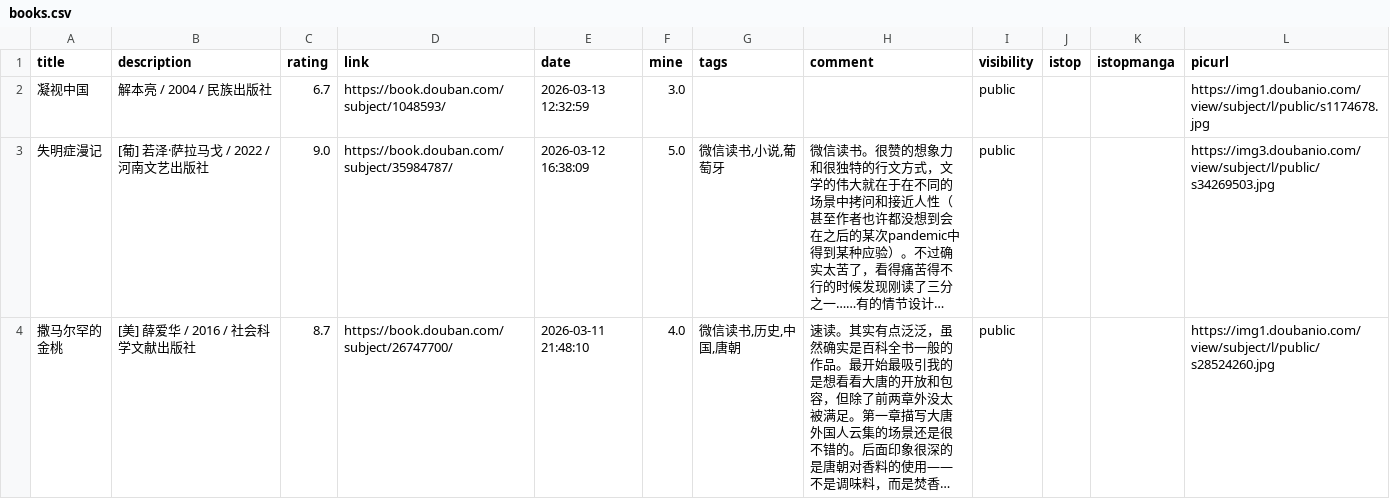
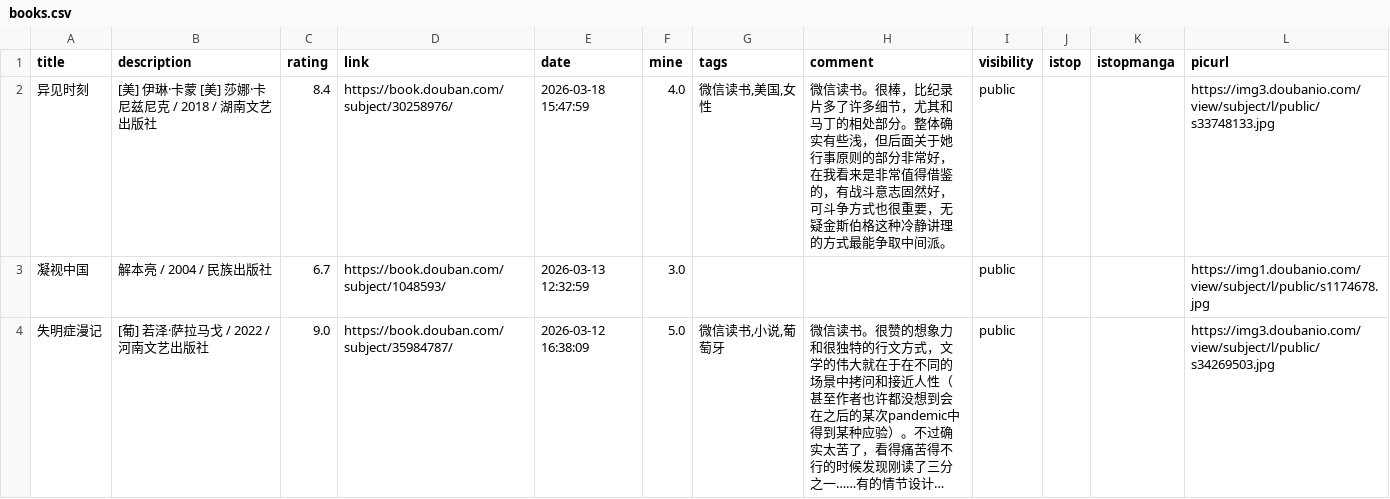
Before and after one commit to zshowing/zshowing.github.io, a CSV file: _data/books.csv, drawn as a sheet; only a part is shown; the shorter side is filled out with more unchanged rows; long unchanged cells end in …; the diff names each change by its address in the sheet, - before the commit and + after, or states it on an @@ line.

```diff
--- a/_data/books.csv
+++ b/_data/books.csv
+row 2: 异见时刻 | [美] 伊琳·卡蒙 [美] 莎娜·卡尼兹尼克 / 2018 / 湖南文艺出版社 | 8.4 | https://book.douban.com/subject/30258976/ | 2026-03-18 15:47:59 | 4.0 | 微信读书,美国,女性 | 微信读书。很棒，比纪录片多了许多细节，尤其和马丁的相处部分。整体确实有些浅，但后面关于她行事原则的部分非常好，在我看来是非常值得借鉴的，有战斗意志固然好，可斗争方式也很重要，无疑金斯伯格这种冷静讲理的方式最能争取中间派。 | public |  |  | https://img3.doubanio.com/view/subject/l/public/s33748133.jpg
```
Also changed, not shown: 3 other files.
